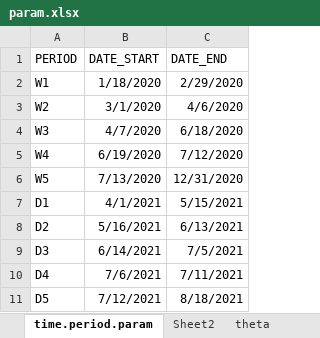
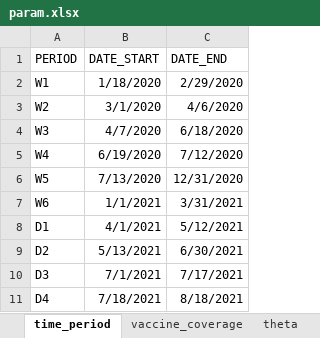
Before and after one commit to rachaelpung/covid_missed_infections, an Excel workbook: data/param.xlsx, sheet time_period, drawn as a sheet; values as stored, in another font and other column widths than the file's, no borders; removed rows and columns are numbered as before the commit, all else as after; the diff names each change by its address in the sheet, - before the commit and + after, or states it on an @@ line.

```diff
--- a/data/param.xlsx (sheet time_period)
+++ b/data/param.xlsx (sheet time_period)
-sheet tab: time.period.param
+sheet tab: time_period
-sheet tab: Sheet2
+sheet tab: vaccine_coverage
+row 7: W6 | 1/1/2021 | 3/31/2021
-C8 (DATE_END): 5/15/2021
+C8 (DATE_END): 5/12/2021
-B9 (DATE_START): 5/16/2021
+B9 (DATE_START): 5/13/2021
-C9 (DATE_END): 6/13/2021
+C9 (DATE_END): 6/30/2021
-B10 (DATE_START): 6/14/2021
+B10 (DATE_START): 7/1/2021
-C10 (DATE_END): 7/5/2021
+C10 (DATE_END): 7/17/2021
-B11 (DATE_START): 7/6/2021
+B11 (DATE_START): 7/18/2021
-C11 (DATE_END): 7/11/2021
+C11 (DATE_END): 8/18/2021
-row 11: D5 | 7/12/2021 | 8/18/2021
```
Also changed, not shown: sheet theta, sheet vaccine_coverage, other sheet tabs.
